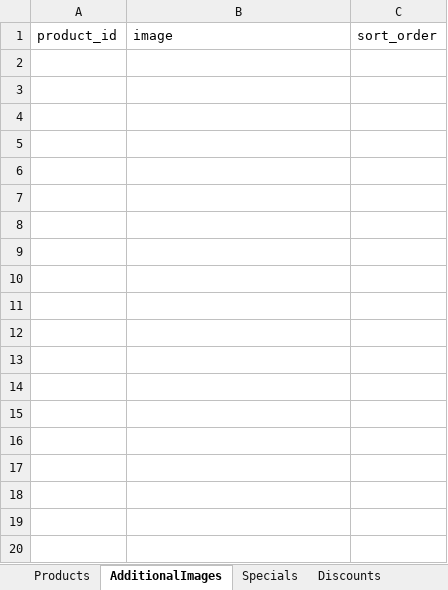
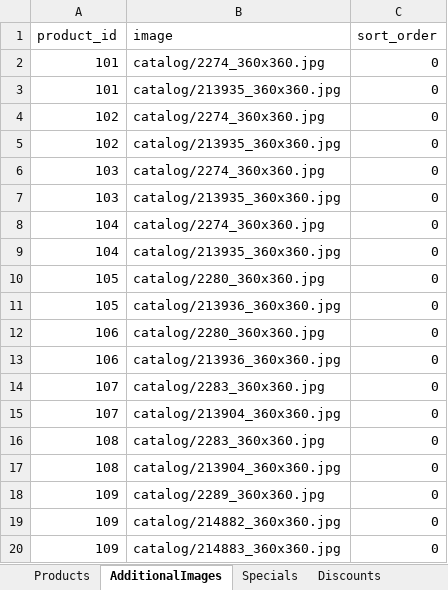
Before and after one commit to Lyoshka/parser.loc, an Excel workbook: export_tovar_to_xls.xlsx, sheet AdditionalImages, drawn as a sheet; only a part is shown; values as stored, in another font and other column widths than the file's, no borders; the diff covers the shown part only; the diff names each change by its address in the sheet, - before the commit and + after, or states it on an @@ line.

```diff
--- a/export_tovar_to_xls.xlsx (sheet AdditionalImages)
+++ b/export_tovar_to_xls.xlsx (sheet AdditionalImages)
+row 2: 101 | catalog/2274_360x360.jpg | 0
+row 3: 101 | catalog/213935_360x360.jpg | 0
+row 4: 102 | catalog/2274_360x360.jpg | 0
+row 5: 102 | catalog/213935_360x360.jpg | 0
+row 6: 103 | catalog/2274_360x360.jpg | 0
+row 7: 103 | catalog/213935_360x360.jpg | 0
+row 8: 104 | catalog/2274_360x360.jpg | 0
+row 9: 104 | catalog/213935_360x360.jpg | 0
+row 10: 105 | catalog/2280_360x360.jpg | 0
+row 11: 105 | catalog/213936_360x360.jpg | 0
+row 12: 106 | catalog/2280_360x360.jpg | 0
+row 13: 106 | catalog/213936_360x360.jpg | 0
+row 14: 107 | catalog/2283_360x360.jpg | 0
+row 15: 107 | catalog/213904_360x360.jpg | 0
+row 16: 108 | catalog/2283_360x360.jpg | 0
+row 17: 108 | catalog/213904_360x360.jpg | 0
+row 18: 109 | catalog/2289_360x360.jpg | 0
+row 19: 109 | catalog/214882_360x360.jpg | 0
+row 20: 109 | catalog/214883_360x360.jpg | 0
```
Also changed, not shown: 11 added rows elsewhere in this sheet, sheet Products, 4 other files.
